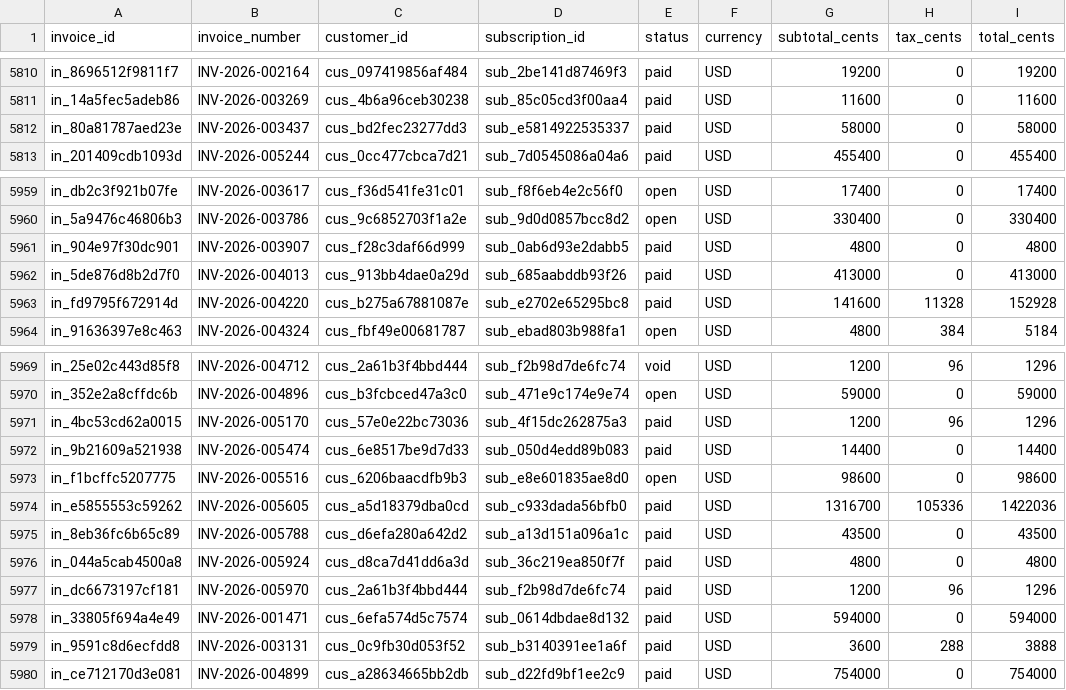
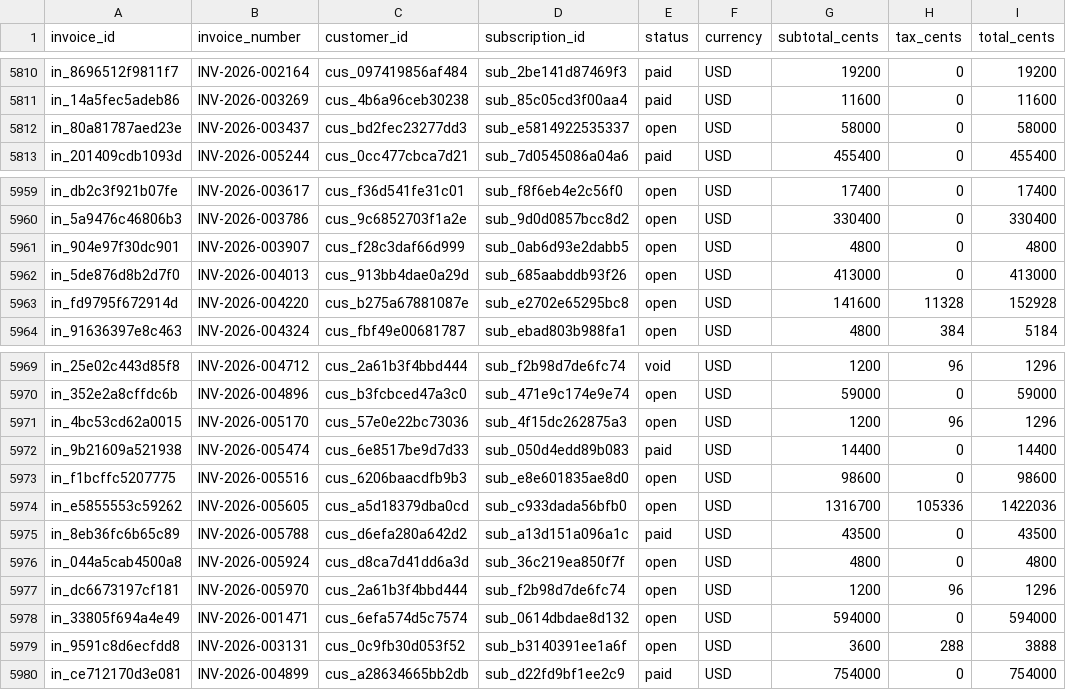
Before and after one commit to arjunmoitra/saas-revenue-analytics, a CSV file: data/raw/raw_invoices.csv, drawn as a sheet; only a part is shown, gaps mark what is left out; the diff covers the shown part only; the diff names each change by its address in the sheet, - before the commit and + after, or states it on an @@ line.

```diff
--- a/data/raw/raw_invoices.csv
+++ b/data/raw/raw_invoices.csv
-E5812 (status): paid
+E5812 (status): open
-E5961:E5963 (status): paid
+E5961:E5963 (status): open
-E5971 (status): paid
+E5971 (status): open
-E5974 (status): paid
+E5974 (status): open
-E5976:E5979 (status): paid
+E5976:E5979 (status): open
```
Also changed, not shown: 20 edited cells elsewhere in this file, 10 other files.
